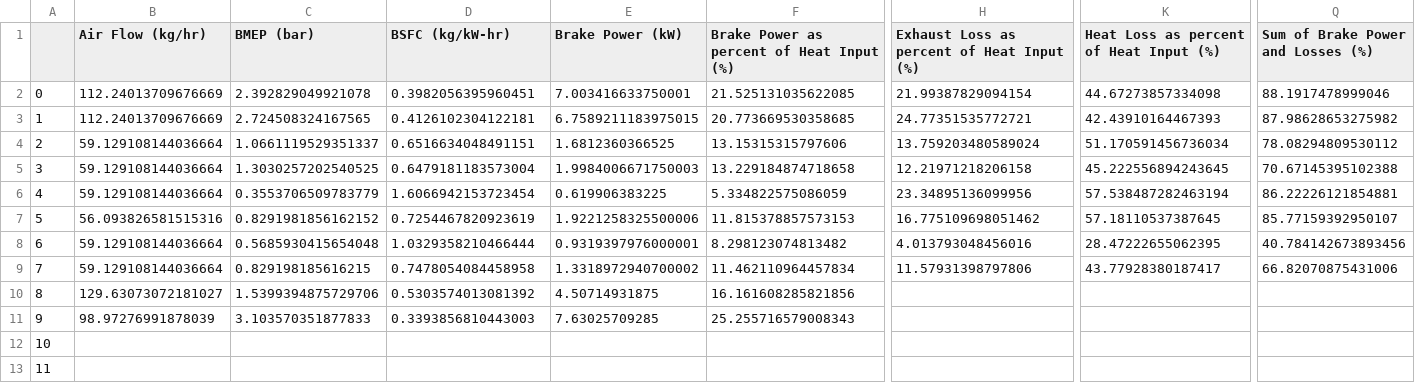
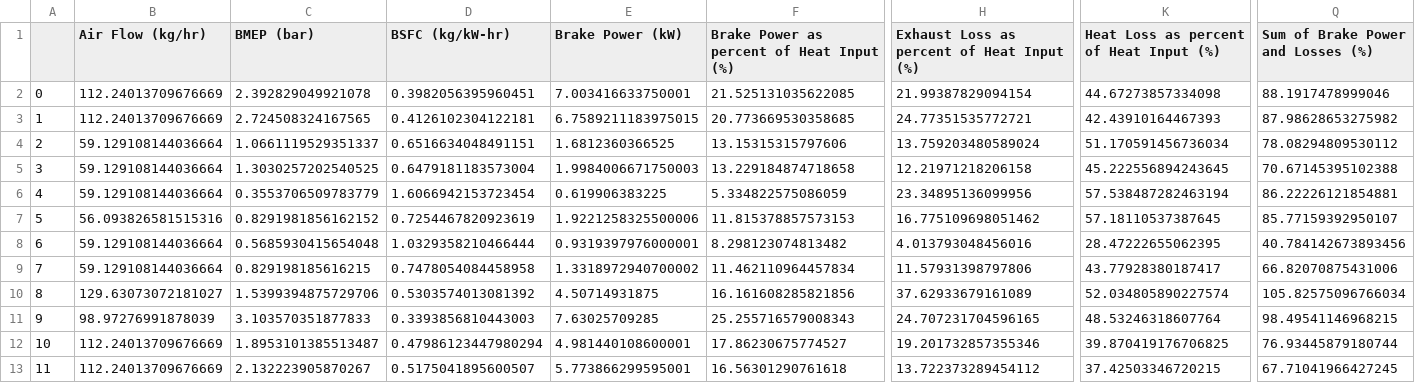
Before and after one commit to divyanshu1234/AutomotiveLab, a CSV file: DataSheets/Outputs/output_tata_indigo.csv, drawn as a sheet; only a part is shown, gaps mark what is left out; the diff covers the shown part only; the diff names each change by its address in the sheet, - before the commit and + after, or states it on an @@ line.

```diff
--- a/DataSheets/Outputs/output_tata_indigo.csv
+++ b/DataSheets/Outputs/output_tata_indigo.csv
-H10: (empty)
+H10: 37.62933679161089
-K10: (empty)
+K10: 52.034805890227574
-Q10: (empty)
+Q10: 105.82575096766034
-H11: (empty)
+H11: 24.707231704596165
-K11: (empty)
+K11: 48.53246318607764
-Q11: (empty)
+Q11: 98.49541146968215
-B12:B13 (Air Flow (kg/hr)): (empty)
+B12:B13 (Air Flow (kg/hr)): 112.24013709676669
-C12 (BMEP (bar)): (empty)
+C12 (BMEP (bar)): 1.8953101385513487
-D12 (BSFC (kg/kW-hr)): (empty)
+D12 (BSFC (kg/kW-hr)): 0.47986123447980294
-E12 (Brake Power (kW)): (empty)
+E12 (Brake Power (kW)): 4.981440108600001
-F12: (empty)
+F12: 17.86230675774527
-H12: (empty)
+H12: 19.201732857355346
-K12: (empty)
+K12: 39.870419176706825
-Q12: (empty)
+Q12: 76.93445879180744
-C13 (BMEP (bar)): (empty)
+C13 (BMEP (bar)): 2.132223905870267
-D13 (BSFC (kg/kW-hr)): (empty)
+D13 (BSFC (kg/kW-hr)): 0.5175041895600507
-E13 (Brake Power (kW)): (empty)
+E13 (Brake Power (kW)): 5.773866299595001
-F13: (empty)
+F13: 16.56301290761618
-H13: (empty)
+H13: 13.722373289454112
-K13: (empty)
+K13: 37.42503346720215
-Q13: (empty)
+Q13: 67.71041966427245
```
Also changed, not shown: 18 edited cells elsewhere in this file, DataSheets/Outputs/output_maruti.csv, 21 other files.
